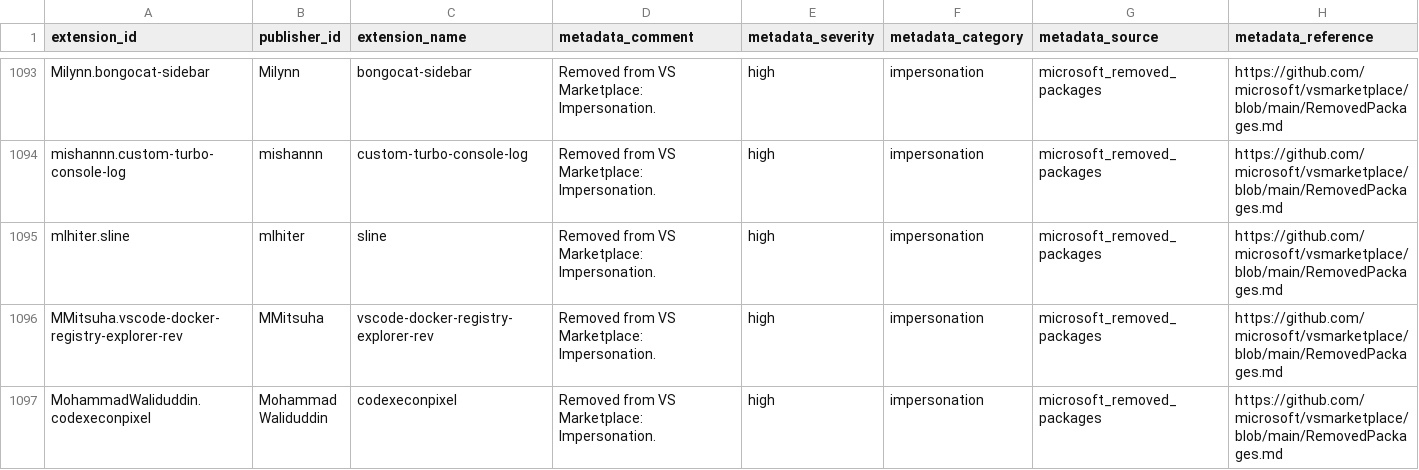
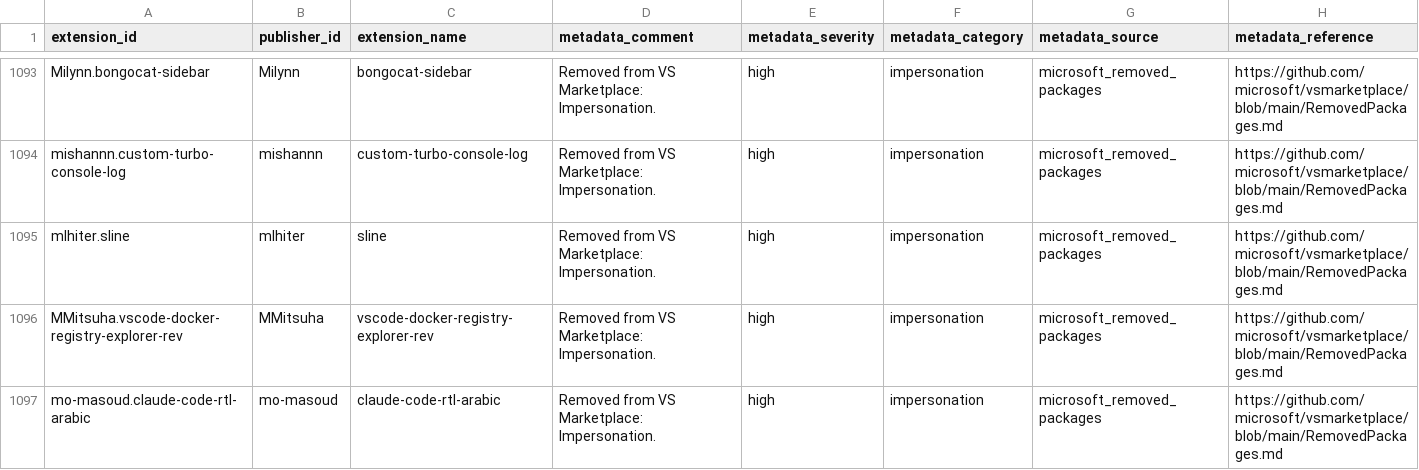
Before and after one commit to vsxsentry/vsxsentry.github.io, a CSV file: feeds/vsxsentry_feed.csv, drawn as a sheet; only a part is shown, gaps mark what is left out; the shorter side is filled out with more unchanged rows; rows hold the shown columns only; the diff covers the shown part only; the diff names each change by its address in the sheet, - before the commit and + after, or states it on an @@ line.

```diff
--- a/feeds/vsxsentry_feed.csv
+++ b/feeds/vsxsentry_feed.csv
+row 1097: mo-masoud.claude-code-rtl-arabic | mo-masoud | claude-code-rtl-arabic | Removed from VS Marketplace: Impersonation. | high | impersonation | microsoft_removed_packages | https://github.com/microsoft/vsmarketplace/blob/main/RemovedPackages.md
```
Also changed, not shown: 7 added rows elsewhere in this file, feeds/vsxsentry_malicious_feed.csv, feeds/vsxsentry_opencti_import.csv, 13 other files.
